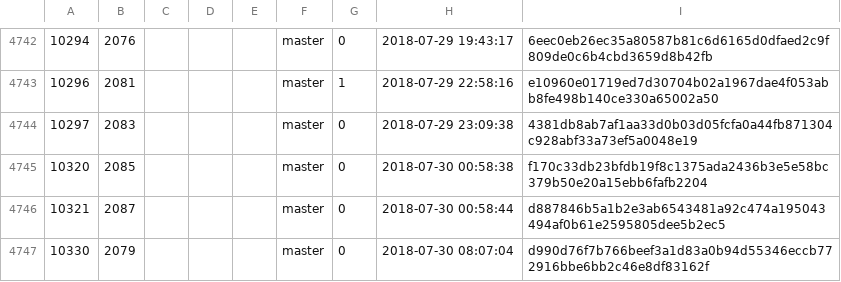
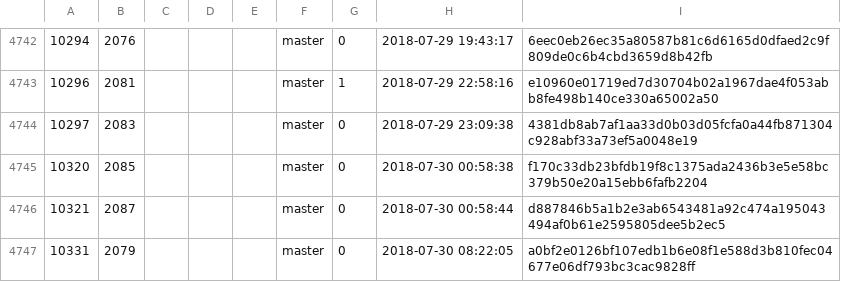
Before and after one commit to cppan/database, a CSV file: ProjectVersions.csv, drawn as a sheet; only a part is shown, gaps mark what is left out.

```diff
--- a/ProjectVersions.csv
+++ b/ProjectVersions.csv
@@ -4746,2 +4746,2 @@
 10321;2087;;;;master;0;2018-07-30 00:58:44;d887846b5a1b2e3ab6543481a92c474a195043494af0b61e2595805dee5b2ec5
-10330;2079;;;;master;0;2018-07-30 08:07:04;d990d76f7b766beef3a1d83a0b94d55346eccb772916bbe6bb2c46e8df83162f
+10331;2079;;;;master;0;2018-07-30 08:22:05;a0bf2e0126bf107edb1b6e08f1e588d3b810fec04677e06df793bc3cac9828ff
```
Also changed, not shown: ProjectVersionDependencies.csv, 1 other file.
